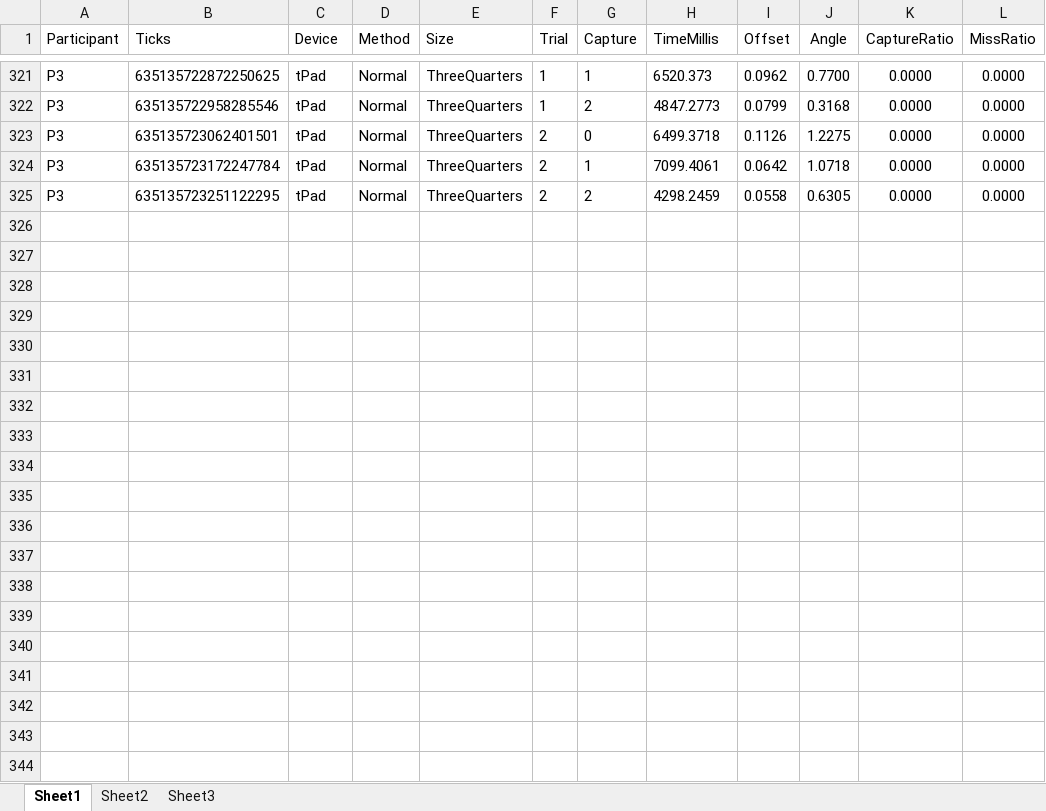
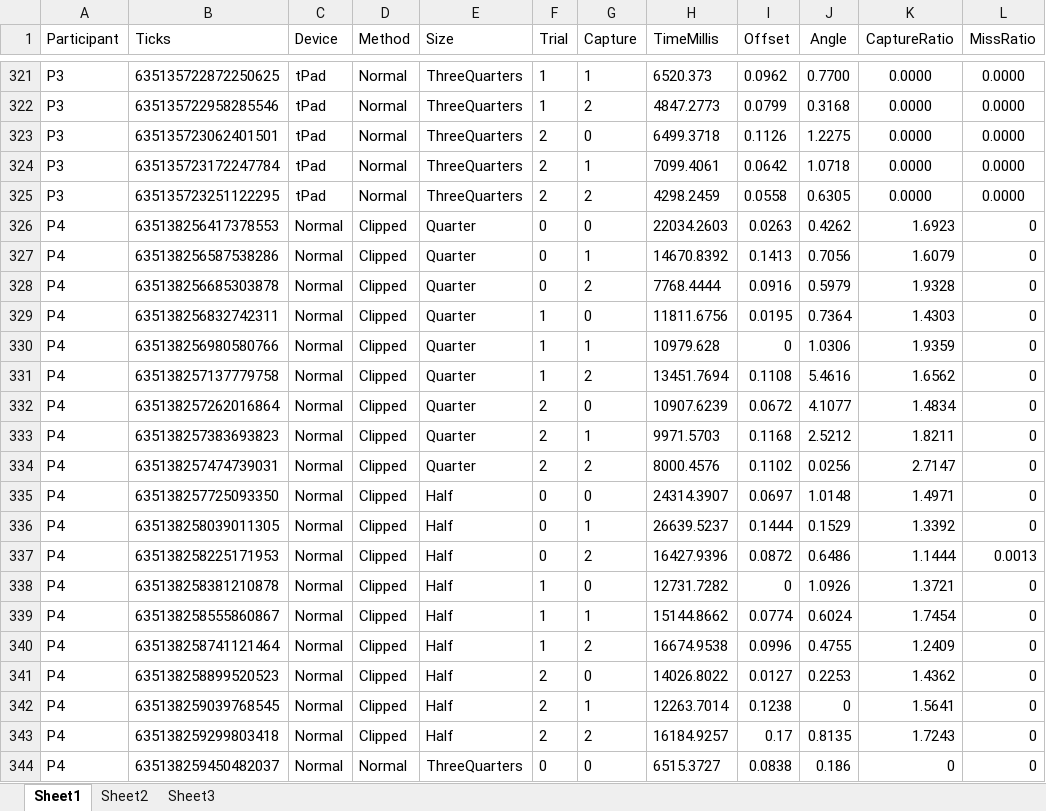
Before and after one commit to hcilab-um/tPad, an Excel workbook: Data/exp2-consolidated.xlsx, sheet Sheet1, drawn as a sheet; only a part is shown, gaps mark what is left out; values as stored, in another font and other column widths than the file's, no borders; the diff covers the shown part only; the diff names each change by its address in the sheet, - before the commit and + after, or states it on an @@ line.

Commit message:
Data tagged for P4

```diff
--- a/Data/exp2-consolidated.xlsx (sheet Sheet1)
+++ b/Data/exp2-consolidated.xlsx (sheet Sheet1)
+row 326: P4 | 635138256417378553 | Normal | Clipped | Quarter | 0 | 0 | 22034.2603 | 0.0263 | 0.4262 | 1.6923 | 0
+row 327: P4 | 635138256587538286 | Normal | Clipped | Quarter | 0 | 1 | 14670.8392 | 0.1413 | 0.7056 | 1.6079 | 0
+row 328: P4 | 635138256685303878 | Normal | Clipped | Quarter | 0 | 2 | 7768.4444 | 0.0916 | 0.5979 | 1.9328 | 0
+row 329: P4 | 635138256832742311 | Normal | Clipped | Quarter | 1 | 0 | 11811.6756 | 0.0195 | 0.7364 | 1.4303 | 0
+row 330: P4 | 635138256980580766 | Normal | Clipped | Quarter | 1 | 1 | 10979.628 | 0 | 1.0306 | 1.9359 | 0
+row 331: P4 | 635138257137779758 | Normal | Clipped | Quarter | 1 | 2 | 13451.7694 | 0.1108 | 5.4616 | 1.6562 | 0
+row 332: P4 | 635138257262016864 | Normal | Clipped | Quarter | 2 | 0 | 10907.6239 | 0.0672 | 4.1077 | 1.4834 | 0
+row 333: P4 | 635138257383693823 | Normal | Clipped | Quarter | 2 | 1 | 9971.5703 | 0.1168 | 2.5212 | 1.8211 | 0
+row 334: P4 | 635138257474739031 | Normal | Clipped | Quarter | 2 | 2 | 8000.4576 | 0.1102 | 0.0256 | 2.7147 | 0
+row 335: P4 | 635138257725093350 | Normal | Clipped | Half | 0 | 0 | 24314.3907 | 0.0697 | 1.0148 | 1.4971 | 0
+row 336: P4 | 635138258039011305 | Normal | Clipped | Half | 0 | 1 | 26639.5237 | 0.1444 | 0.1529 | 1.3392 | 0
+row 337: P4 | 635138258225171953 | Normal | Clipped | Half | 0 | 2 | 16427.9396 | 0.0872 | 0.6486 | 1.1444 | 0.0013
+row 338: P4 | 635138258381210878 | Normal | Clipped | Half | 1 | 0 | 12731.7282 | 0 | 1.0926 | 1.3721 | 0
+row 339: P4 | 635138258555860867 | Normal | Clipped | Half | 1 | 1 | 15144.8662 | 0.0774 | 0.6024 | 1.7454 | 0
+row 340: P4 | 635138258741121464 | Normal | Clipped | Half | 1 | 2 | 16674.9538 | 0.0996 | 0.4755 | 1.2409 | 0
+row 341: P4 | 635138258899520523 | Normal | Clipped | Half | 2 | 0 | 14026.8022 | 0.0127 | 0.2253 | 1.4362 | 0
+row 342: P4 | 635138259039768545 | Normal | Clipped | Half | 2 | 1 | 12263.7014 | 0.1238 | 0 | 1.5641 | 0
+row 343: P4 | 635138259299803418 | Normal | Clipped | Half | 2 | 2 | 16184.9257 | 0.17 | 0.8135 | 1.7243 | 0
+row 344: P4 | 635138259450482037 | Normal | Normal | ThreeQuarters | 0 | 0 | 6515.3727 | 0.0838 | 0.186 | 0 | 0
```
Also changed, not shown: 89 added rows elsewhere in this sheet, 38 other files.
